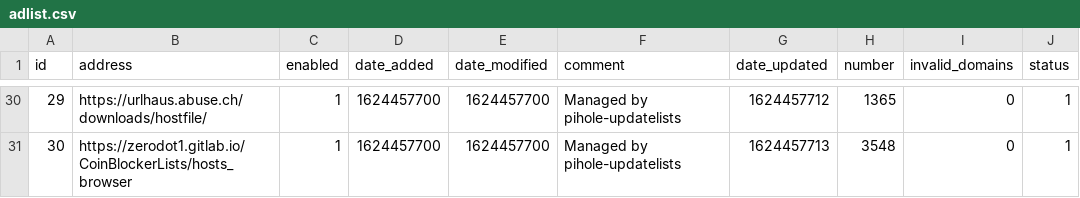
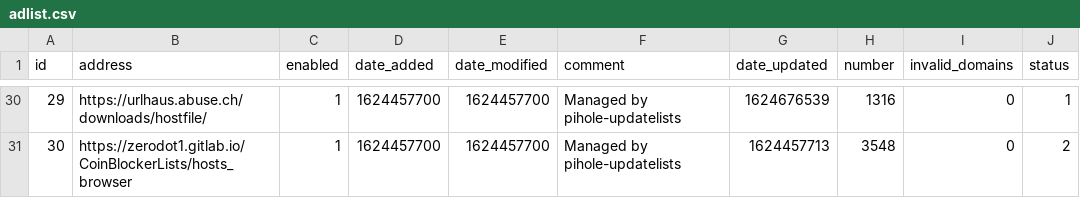
Before and after one commit to jmccune311/my-pihole-lists, a CSV file: adlist.csv, drawn as a sheet; only a part is shown, gaps mark what is left out; the diff covers the shown part only.

```diff
--- a/adlist.csv
+++ b/adlist.csv
@@ -30,2 +30,2 @@ id,address,enabled,date_added,date_modified,comment,date_updated,number,invalid_
-29,https://urlhaus.abuse.ch/downloads/hostfile/,1,1624457700,1624457700,"Managed by pihole-updatelists",1624457712,1365,0,1
-30,https://zerodot1.gitlab.io/CoinBlockerLists/hosts_browser,1,1624457700,1624457700,"Managed by pihole-updatelists",1624457713,3548,0,1
+29,https://urlhaus.abuse.ch/downloads/hostfile/,1,1624457700,1624457700,"Managed by pihole-updatelists",1624676539,1316,0,1
+30,https://zerodot1.gitlab.io/CoinBlockerLists/hosts_browser,1,1624457700,1624457700,"Managed by pihole-updatelists",1624457713,3548,0,2
```
Also changed, not shown: 35 edited cells elsewhere in this file.
